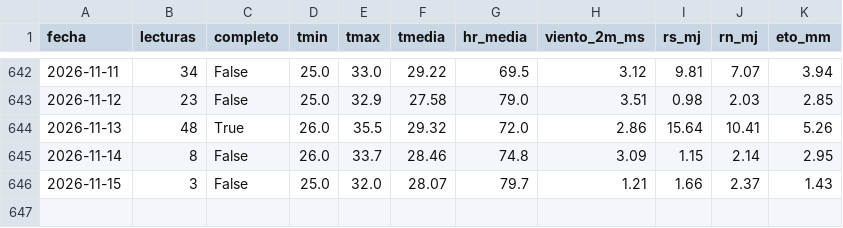
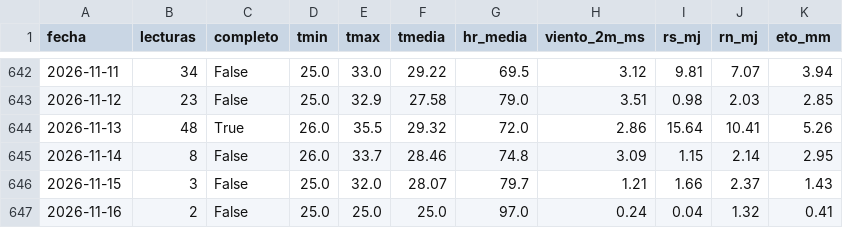
Before and after one commit to JosueValdiviezoS/Cecasp, a CSV file: data/diario.csv, drawn as a sheet; only a part is shown, gaps mark what is left out; the diff names each change by its address in the sheet, - before the commit and + after, or states it on an @@ line.

```diff
--- a/data/diario.csv
+++ b/data/diario.csv
+row 647: 2026-11-16 | 2 | False | 25.0 | 25.0 | 25.0 | 97.0 | 0.24 | 0.04 | 1.32 | 0.41
```
Also changed, not shown: data/etc_diaria.csv, 2 other files.
